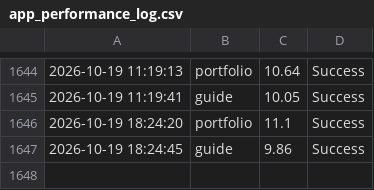
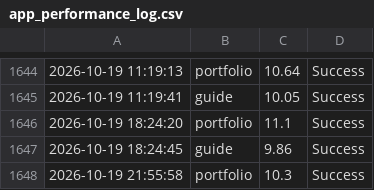
Before and after one commit to ntkauffman1/professional-portfolio, a CSV file: app_performance_log.csv, drawn as a sheet; only a part is shown, gaps mark what is left out; the diff names each change by its address in the sheet, - before the commit and + after, or states it on an @@ line.

```diff
--- a/app_performance_log.csv
+++ b/app_performance_log.csv
+row 1648: 2026-10-19 21:55:58 | portfolio | 10.3 | Success
```
